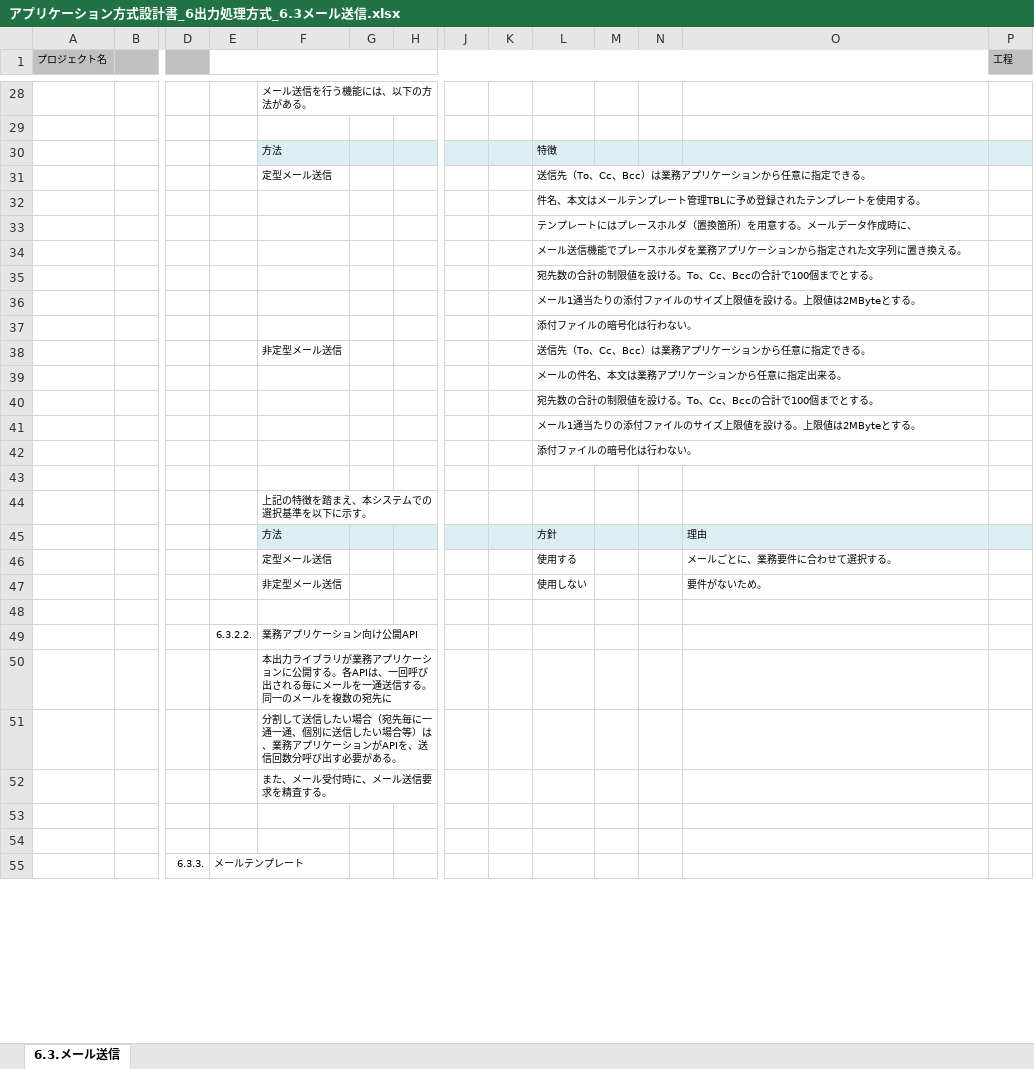
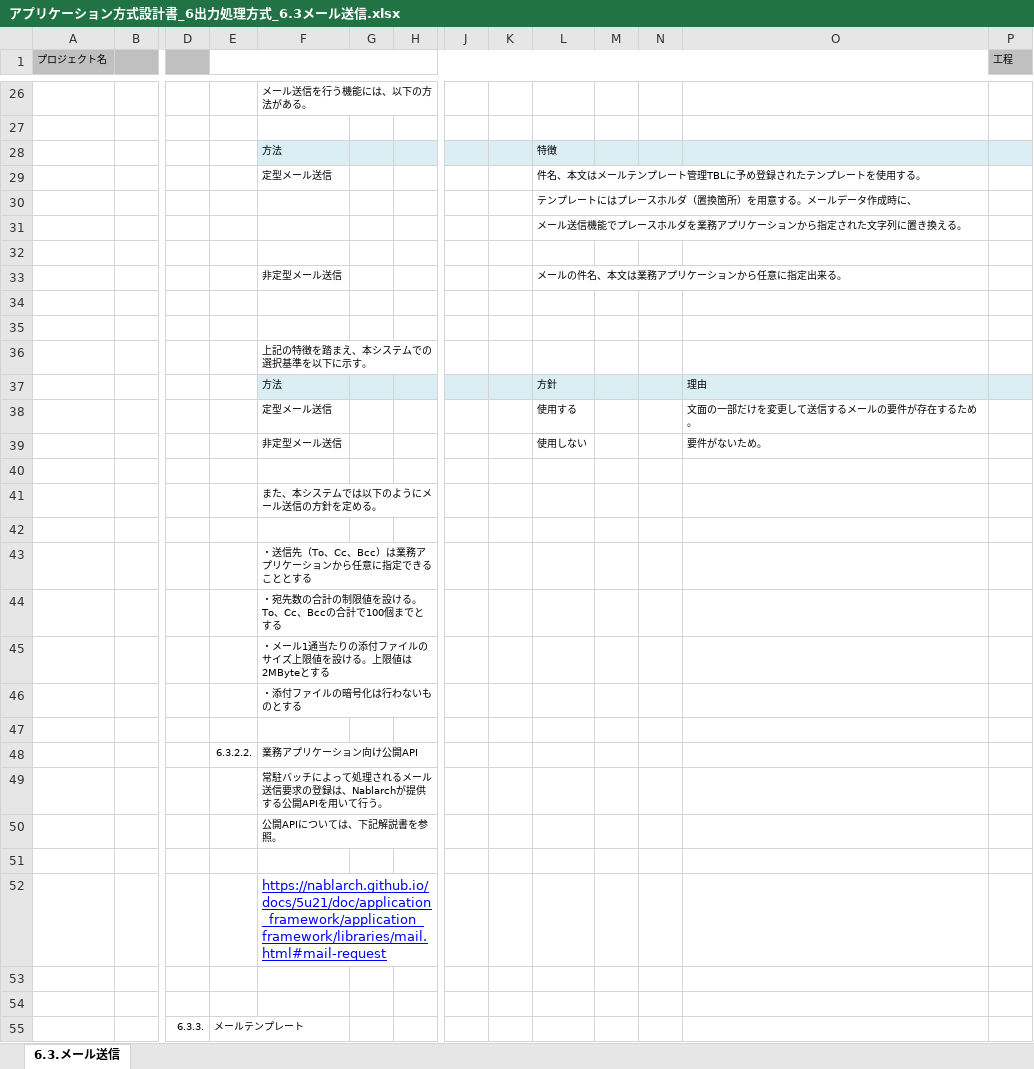
Before and after one commit to Fintan-contents/application-architecture-sample, an Excel workbook: nablarch_sample/アプリケーション方式設計書_6出力処理方式_6.3メール送信.xlsx, sheet 6.3.メール送信, drawn as a sheet; only a part is shown, gaps mark what is left out; values as stored, in another font and other column widths than the file's, no borders; removed rows and columns are numbered as before the commit, all else as after; rows hold the shown columns only; the diff covers the shown part only; the diff names each change by its address in the sheet, - before the commit and + after, or states it on an @@ line.

Commit message:
メール送信修正 (#15)
* フィーチャーフォン・キャリアメールに関する記述を削除

* Thymeleaftの選択理由を説明

* メール送信頻度を追記

* 定型メールかどうかに関係ない制約の説明を外だし

* 定型メールを使用する理由を修正

* メール送信要求の登録方法についてNablarchのAPIを使用するように説明を修正

* 6.3.3メールテンプレートから不要なセクションを削除

* 不達メールの扱いは冒頭で対象外と明記し、その後の不達メールに関する記述は削除

* 公開APIの説明を見直し

```diff
--- a/nablarch_sample/アプリケーション方式設計書_6出力処理方式_6.3メール送信.xlsx (sheet 6.3.メール送信)
+++ b/nablarch_sample/アプリケーション方式設計書_6出力処理方式_6.3メール送信.xlsx (sheet 6.3.メール送信)
-L29: 送信先（To、Cc、Bcc）は業務アプリケーションから任意に指定できる。
+L29: 件名、本文はメールテンプレート管理TBLに予め登録されたテンプレートを使用する。
-row 32:  |  |  |  |  |  |  |  |  | 件名、本文はメールテンプレート管理TBLに予め登録されたテンプレートを使用する。
-L32: 宛先数の合計の制限値を設ける。To、Cc、Bccの合計で100個までとする。
+L32: (empty)
-row 36:  |  |  |  |  |  |  |  |  | メール1通当たりの添付ファイルのサイズ上限値を設ける。上限値は2MByteとする。
-row 37:  |  |  |  |  |  |  |  |  | 添付ファイルの暗号化は行わない。
-L33: 送信先（To、Cc、Bcc）は業務アプリケーションから任意に指定できる。
+L33: メールの件名、本文は業務アプリケーションから任意に指定出来る。
-L34: メールの件名、本文は業務アプリケーションから任意に指定出来る。
+L34: (empty)
-row 40:  |  |  |  |  |  |  |  |  | 宛先数の合計の制限値を設ける。To、Cc、Bccの合計で100個までとする。
-row 41:  |  |  |  |  |  |  |  |  | メール1通当たりの添付ファイルのサイズ上限値を設ける。上限値は2MByteとする。
-row 42:  |  |  |  |  |  |  |  |  | 添付ファイルの暗号化は行わない。
-O38: メールごとに、業務要件に合わせて選択する。
+O38: 文面の一部だけを変更して送信するメールの要件が存在するため。
+row 41:  |  |  |  | また、本システムでは以下のようにメール送信の方針を定める。
+row 42: (empty)
+row 43:  |  |  |  | ・送信先（To、Cc、Bcc）は業務アプリケーションから任意に指定できることとする
+row 44:  |  |  |  | ・宛先数の合計の制限値を設ける。To、Cc、Bccの合計で100個までとする
+row 45:  |  |  |  | ・メール1通当たりの添付ファイルのサイズ上限値を設ける。上限値は2MByteとする
+row 46:  |  |  |  | ・添付ファイルの暗号化は行わないものとする
+row 47: (empty)
-F49: 本出力ライブラリが業務アプリケーションに公開する。各APIは、一回呼び出される毎にメールを一通送信する。同一のメールを複数の宛先に
+F49: 常駐バッチによって処理されるメール送信要求の登録は、Nablarchが提供する公開APIを用いて行う。
-F50: 分割して送信したい場合（宛先毎に一通一通、個別に送信したい場合等）は、業務アプリケーションがAPIを、送信回数分呼び出す必要がある。
+F50: 公開APIについては、下記解説書を参照。
+row 51: (empty)
-F52: また、メール受付時に、メール送信要求を精査する。
+F52: https://nablarch.github.io/docs/5u21/doc/application_framework/application_framework/libraries/mail.html#mail-request
@@ F52 underline: off → on, text colour: black → #0000FF, text size: larger @@
```
Also changed, not shown: 7 added rows, 26 removed rows, 7 edited cells and cell formats elsewhere in this sheet, formulas that keep their value.
